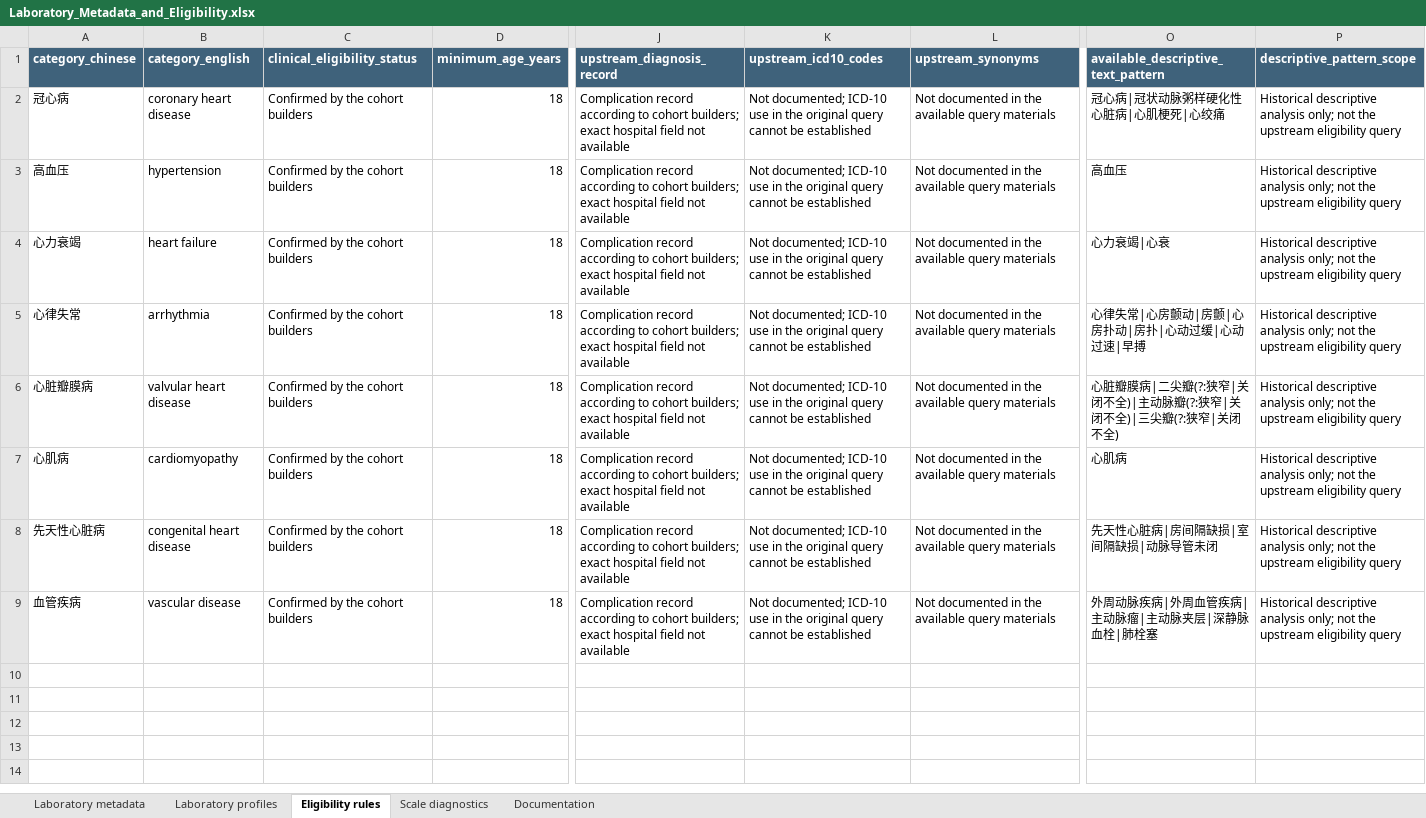
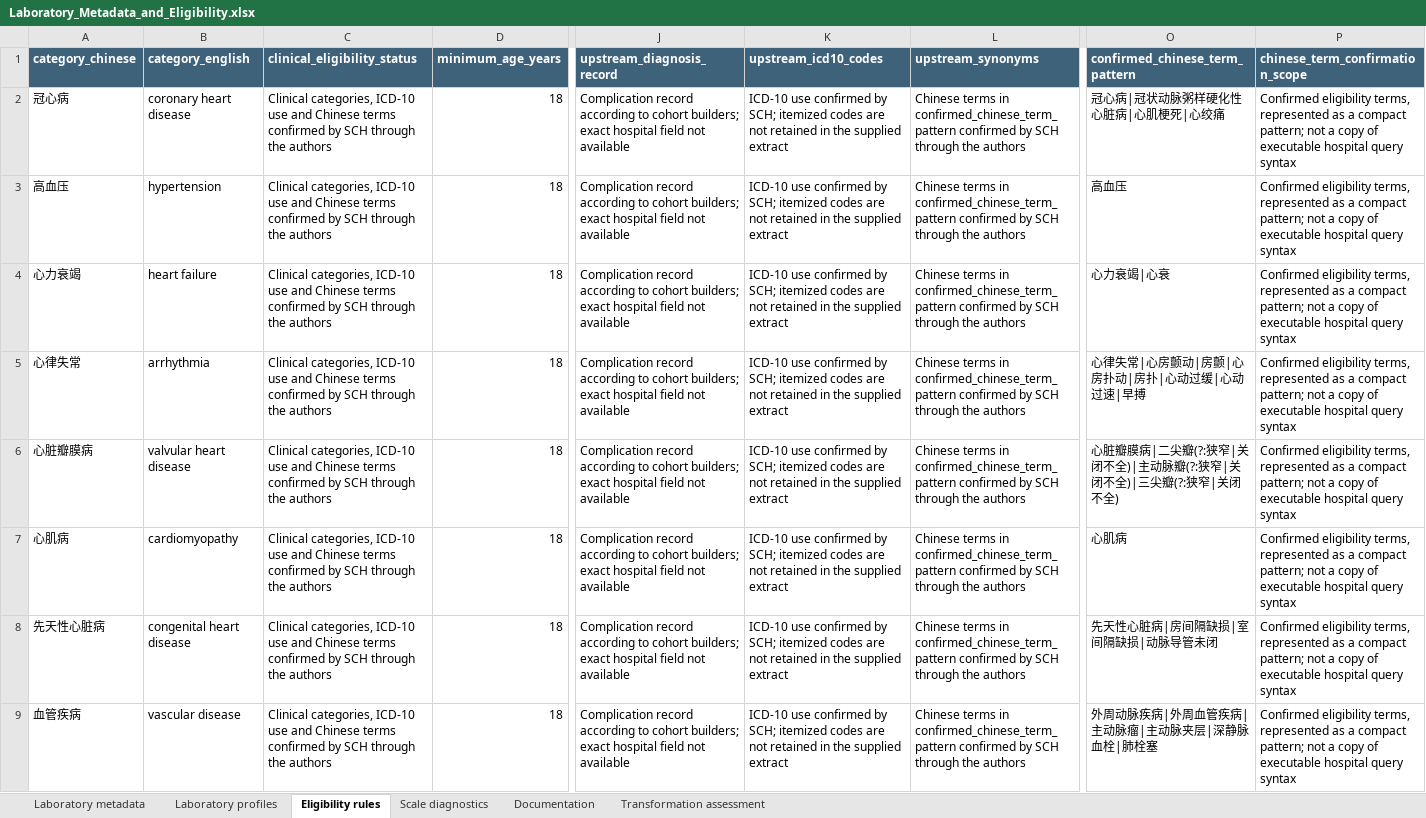
Before and after one commit to YanzeLIPub/CWC-EHR, an Excel workbook: outputs/Laboratory_Metadata_and_Eligibility.xlsx, sheet Eligibility rules, drawn as a sheet; only a part is shown, gaps mark what is left out; values as stored, in another font and other column widths than the file's, no borders; table styles not drawn; the diff names each change by its address in the sheet, - before the commit and + after, or states it on an @@ line.

Commit message:
Update confirmed eligibility terms and laboratory transformation assessments

```diff
--- a/outputs/Laboratory_Metadata_and_Eligibility.xlsx (sheet Eligibility rules)
+++ b/outputs/Laboratory_Metadata_and_Eligibility.xlsx (sheet Eligibility rules)
+sheet tab: Transformation assessment
-O1: available_descriptive_text_pattern
+O1: confirmed_chinese_term_pattern
-P1: descriptive_pattern_scope
+P1: chinese_term_confirmation_scope
-C2:C9 (clinical_eligibility_status): Confirmed by the cohort builders
+C2:C9 (clinical_eligibility_status): Clinical categories, ICD-10 use and Chinese terms confirmed by SCH through the authors
-K2:K9 (upstream_icd10_codes): Not documented; ICD-10 use in the original query cannot be established
+K2:K9 (upstream_icd10_codes): ICD-10 use confirmed by SCH; itemized codes are not retained in the supplied extract
-L2:L9 (upstream_synonyms): Not documented in the available query materials
+L2:L9 (upstream_synonyms): Chinese terms in confirmed_chinese_term_pattern confirmed by SCH through the authors
-P2:P9 (chinese_term_confirmation_scope): Historical descriptive analysis only; not the upstream eligibility query
+P2:P9 (chinese_term_confirmation_scope): Confirmed eligibility terms, represented as a compact pattern; not a copy of executable hospital query syntax
```
Also changed, not shown: sheet Laboratory metadata, sheet Documentation, 14 other files.
